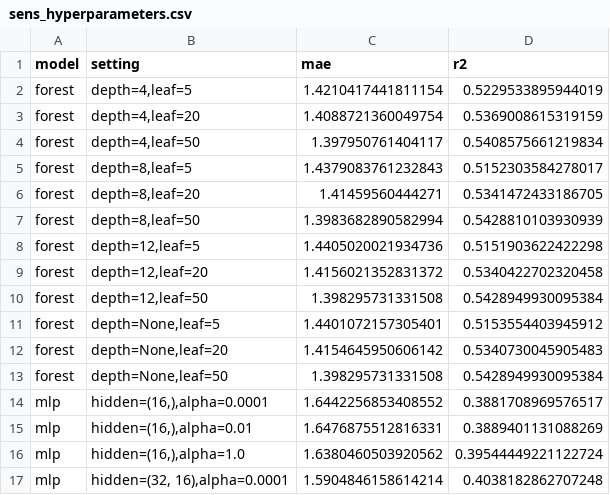
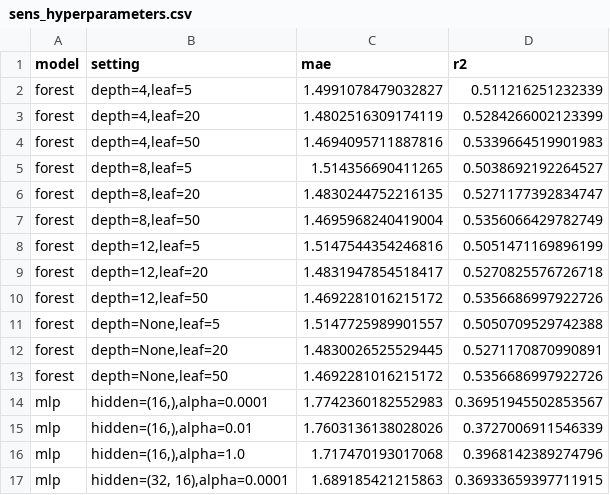
Before and after one commit to samsamthecodingman/MMA3001_project, a CSV file: reports/results/real/sens_hyperparameters.csv, drawn as a sheet; only a part is shown; the diff covers the shown part only.

```diff
--- a/reports/results/real/sens_hyperparameters.csv
+++ b/reports/results/real/sens_hyperparameters.csv
@@ -1,17 +1,17 @@
 model,setting,mae,r2
-forest,"depth=4,leaf=5",1.4210417441811154,0.5229533895944019
-forest,"depth=4,leaf=20",1.4088721360049754,0.5369008615319159
-forest,"depth=4,leaf=50",1.397950761404117,0.5408575661219834
-forest,"depth=8,leaf=5",1.4379083761232843,0.5152303584278017
-forest,"depth=8,leaf=20",1.41459560444271,0.5341472433186705
-forest,"depth=8,leaf=50",1.3983682890582994,0.5428810103930939
-forest,"depth=12,leaf=5",1.4405020021934736,0.5151903622422298
-forest,"depth=12,leaf=20",1.4156021352831372,0.5340422702320458
-forest,"depth=12,leaf=50",1.398295731331508,0.5428949930095384
-forest,"depth=None,leaf=5",1.4401072157305401,0.5153554403945912
-forest,"depth=None,leaf=20",1.4154645950606142,0.5340730045905483
-forest,"depth=None,leaf=50",1.398295731331508,0.5428949930095384
-mlp,"hidden=(16,),alpha=0.0001",1.6442256853408552,0.3881708969576517
-mlp,"hidden=(16,),alpha=0.01",1.6476875512816331,0.3889401131088269
-mlp,"hidden=(16,),alpha=1.0",1.6380460503920562,0.39544449221122724
-mlp,"hidden=(32, 16),alpha=0.0001",1.5904846158614214,0.4038182862707248
+forest,"depth=4,leaf=5",1.4991078479032827,0.511216251232339
+forest,"depth=4,leaf=20",1.4802516309174119,0.5284266002123399
+forest,"depth=4,leaf=50",1.4694095711887816,0.5339664519901983
+forest,"depth=8,leaf=5",1.514356690411265,0.5038692192264527
+forest,"depth=8,leaf=20",1.4830244752216135,0.5271177392834747
+forest,"depth=8,leaf=50",1.4695968240419004,0.5356066429782749
+forest,"depth=12,leaf=5",1.5147544354246816,0.5051471169896199
+forest,"depth=12,leaf=20",1.4831947854518417,0.5270825576726718
+forest,"depth=12,leaf=50",1.4692281016215172,0.5356686997922726
+forest,"depth=None,leaf=5",1.5147725989901557,0.5050709529742388
+forest,"depth=None,leaf=20",1.4830026525529445,0.5271170870990891
+forest,"depth=None,leaf=50",1.4692281016215172,0.5356686997922726
+mlp,"hidden=(16,),alpha=0.0001",1.7742360182552983,0.36951945502853567
+mlp,"hidden=(16,),alpha=0.01",1.7603136138028026,0.3727006911546339
+mlp,"hidden=(16,),alpha=1.0",1.717470193017068,0.3968142389274796
+mlp,"hidden=(32, 16),alpha=0.0001",1.689185421215863,0.36933659397711915
```
Also changed, not shown: 10 edited cells elsewhere in this file, reports/results/audit/sensor_space_association.csv, reports/results/real/cv_scores_by_room.csv, 45 other files.
